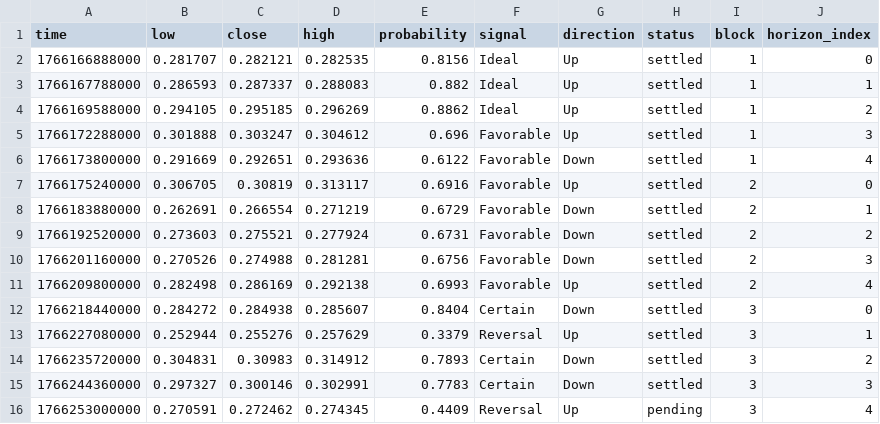
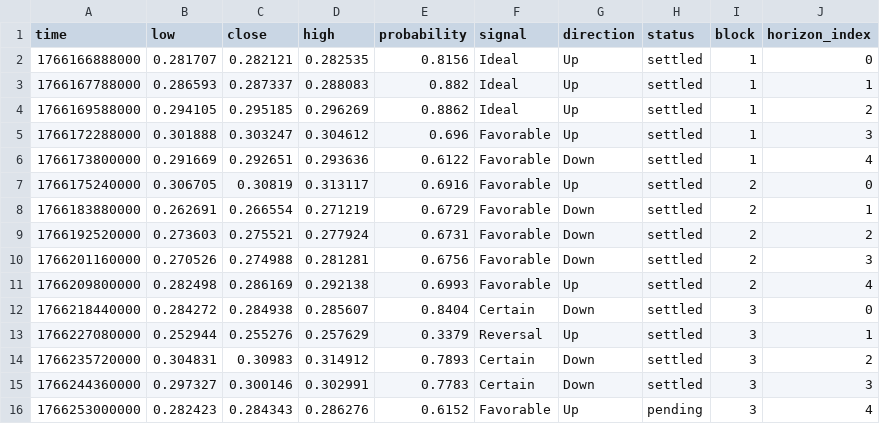
Before and after one commit to Cipherion-Market-Research/abacus-trading-view, a CSV file: data/dex/fabortusd_predictions.csv, drawn as a sheet.

```diff
--- a/data/dex/fabortusd_predictions.csv
+++ b/data/dex/fabortusd_predictions.csv
@@ -15,2 +15,2 @@ time,low,close,high,probability,signal,direction,status,block,horizon_index
 1766244360000,0.297327,0.300146,0.302991,0.7783,Certain,Down,settled,3,3
-1766253000000,0.270591,0.272462,0.274345,0.4409,Reversal,Up,pending,3,4
+1766253000000,0.282423,0.284343,0.286276,0.6152,Favorable,Up,pending,3,4
```
Also changed, not shown: data/dex/trumpusd_predictions.csv, 1 other file.
